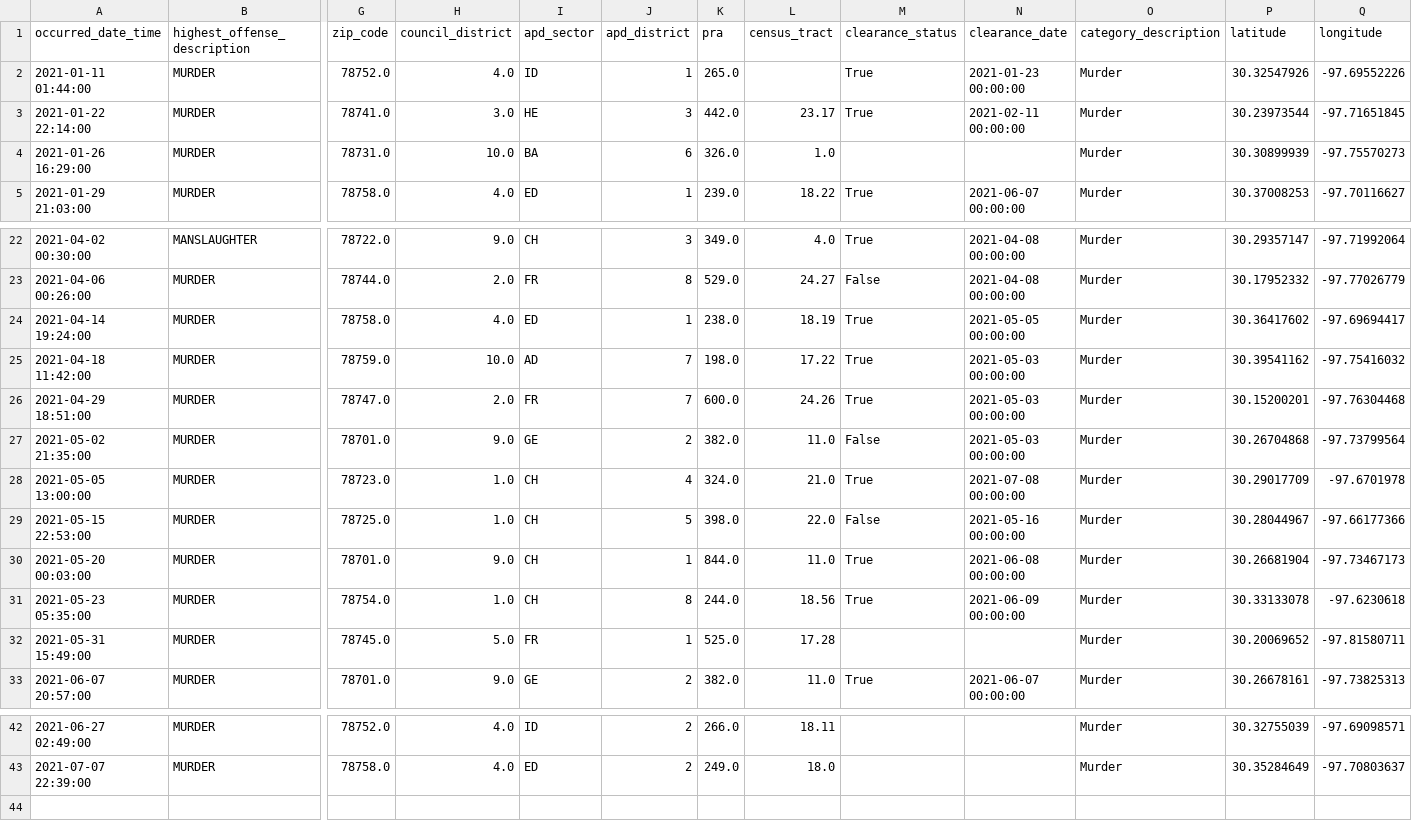
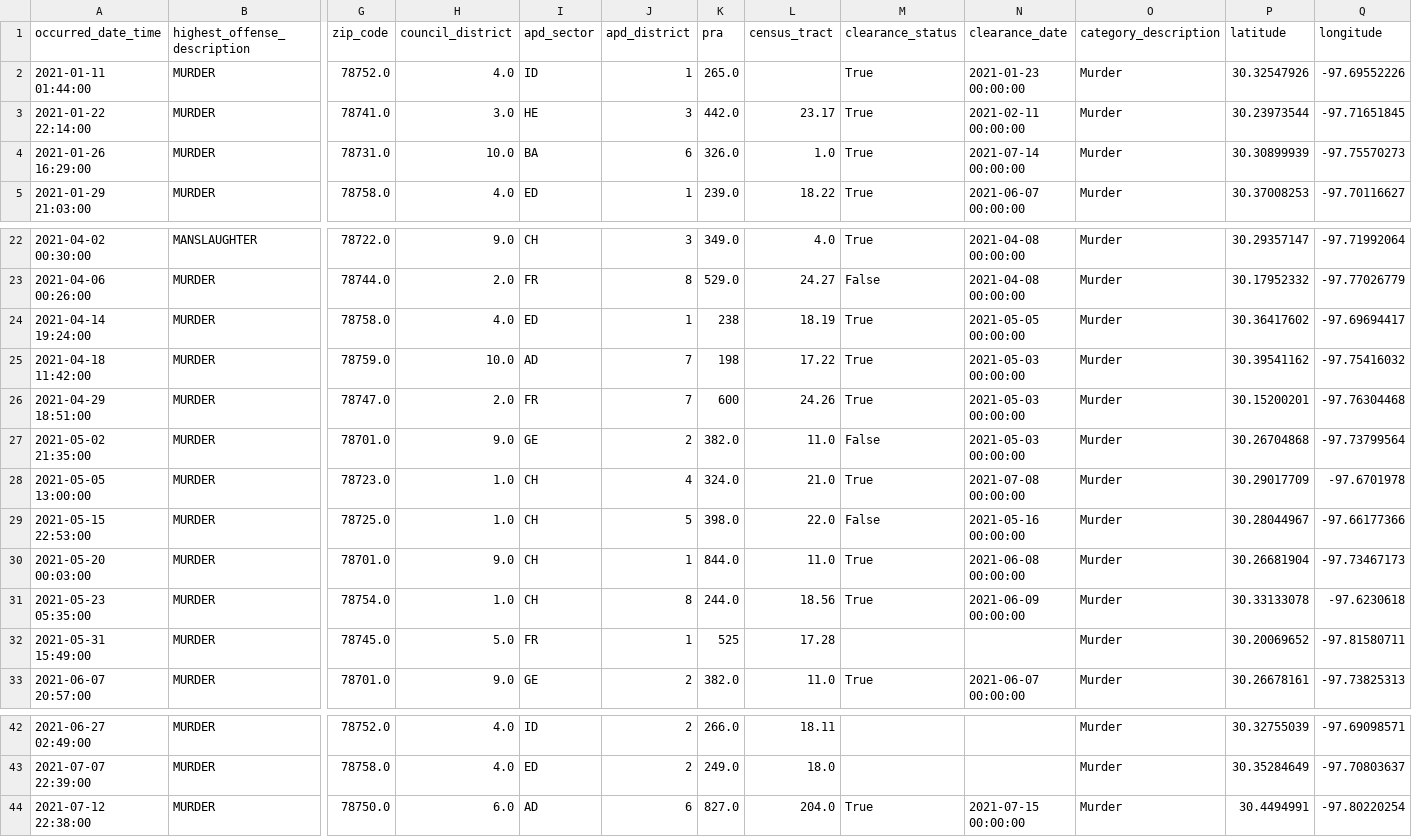
Before and after one commit to rgrantham82/Crime-Analysis, a CSV file: Crime Reports/data/df_mur_21.csv, drawn as a sheet; only a part is shown, gaps mark what is left out; rows hold the shown columns only; the diff names each change by its address in the sheet, - before the commit and + after, or states it on an @@ line.

```diff
--- a/Crime Reports/data/df_mur_21.csv
+++ b/Crime Reports/data/df_mur_21.csv
-M4 (clearance_status): (empty)
+M4 (clearance_status): True
-N4 (clearance_date): (empty)
+N4 (clearance_date): 2021-07-14 00:00:00
-K24 (pra): 238.0
+K24 (pra): 238
-K25 (pra): 198.0
+K25 (pra): 198
-K26 (pra): 600.0
+K26 (pra): 600
-K32 (pra): 525.0
+K32 (pra): 525
+row 44: 2021-07-12 22:38:00 | MURDER | 78750.0 | 6.0 | AD | 6 | 827.0 | 204.0 | True | 2021-07-15 00:00:00 | Murder | 30.4494991 | -97.80220254
```
Also changed, not shown: Crime Reports/data/df_mur.csv, Crime Reports/data/df_mur_20.csv, 10 other files.
